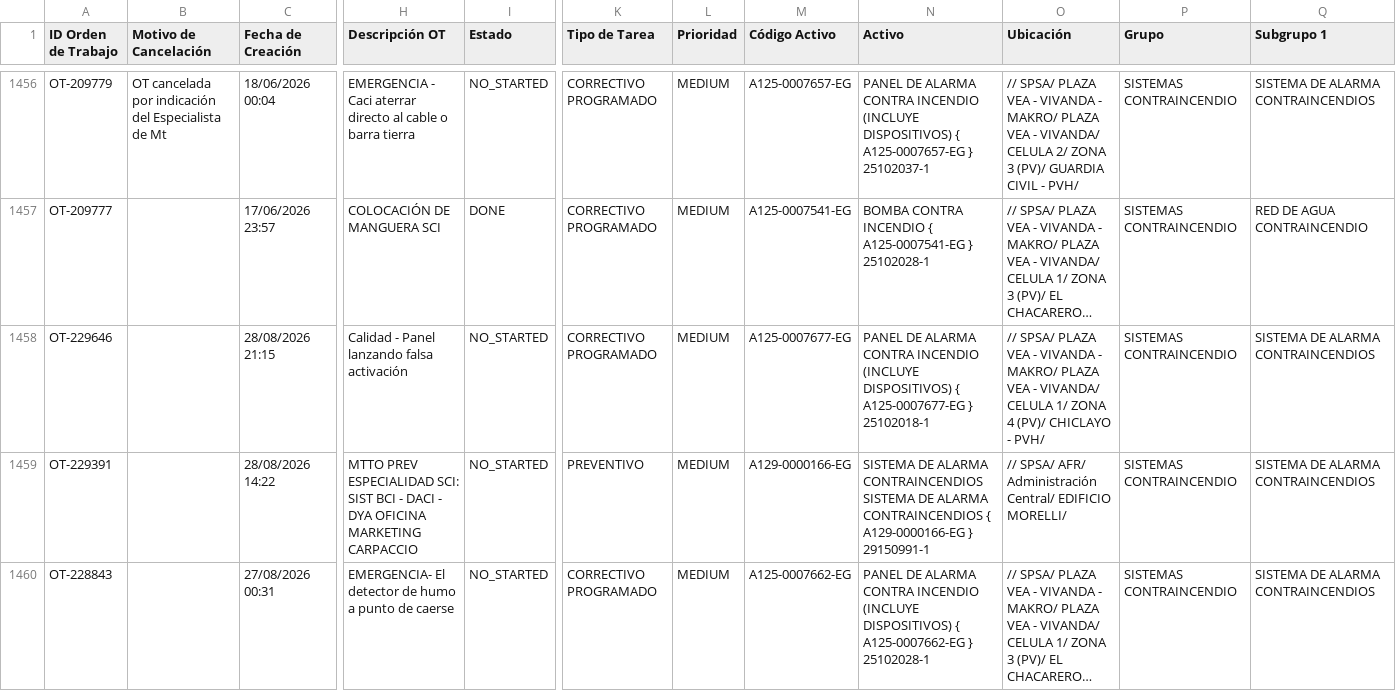
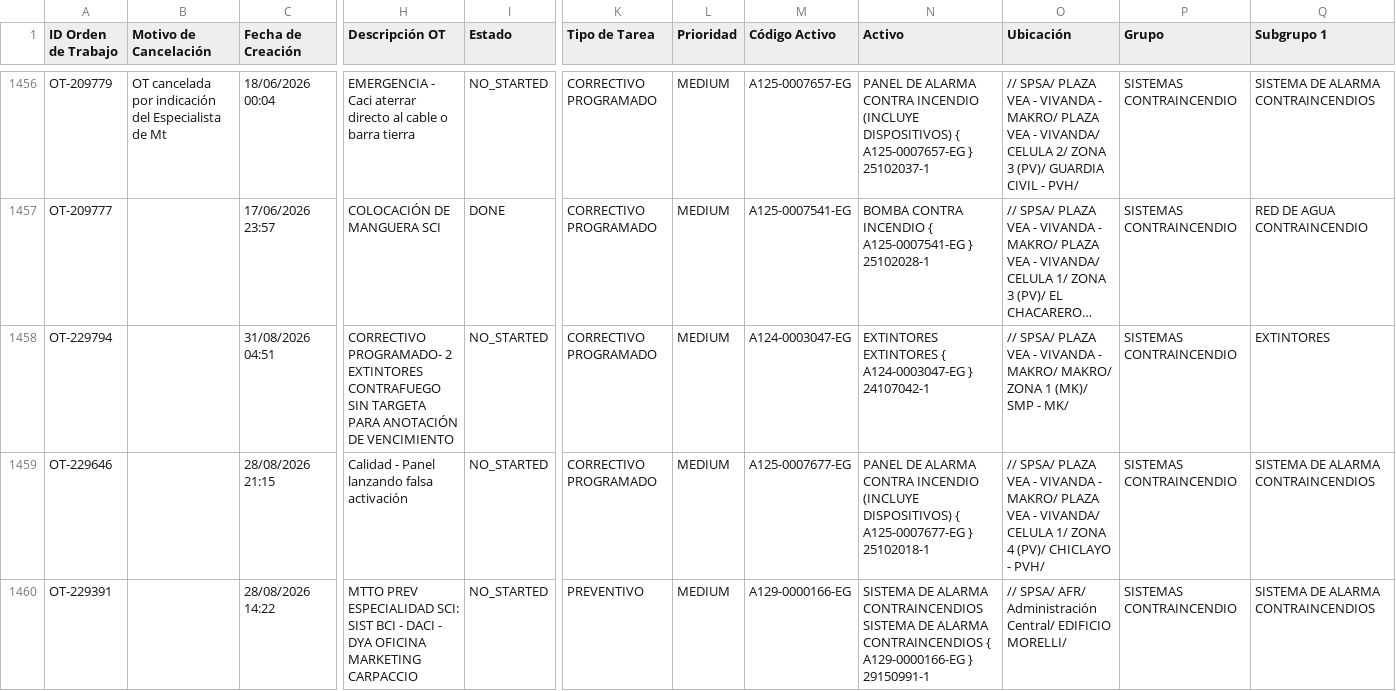
Before and after one commit to Andres-St1/fracttal-ots, a CSV file: OTs_Fracttal.csv, drawn as a sheet; only a part is shown, gaps mark what is left out; the shorter side is filled out with more unchanged rows; long unchanged cells end in …; rows hold the shown columns only; the diff names each change by its address in the sheet, - before the commit and + after, or states it on an @@ line.

```diff
--- a/OTs_Fracttal.csv
+++ b/OTs_Fracttal.csv
+row 1458: OT-229794 |  | 31/08/2026 04:51 | CORRECTIVO PROGRAMADO- 2 EXTINTORES CONTRAFUEGO SIN TARGETA PARA ANOTACIÓN DE VENCIMIENTO | NO_STARTED | CORRECTIVO PROGRAMADO | MEDIUM | A124-0003047-EG | EXTINTORES EXTINTORES { A124-0003047-EG } 24107042-1 | // SPSA/ PLAZA VEA - VIVANDA - MAKRO/ MAKRO/ ZONA 1 (MK)/ SMP - MK/ | SISTEMAS CONTRAINCENDIO | EXTINTORES
```
